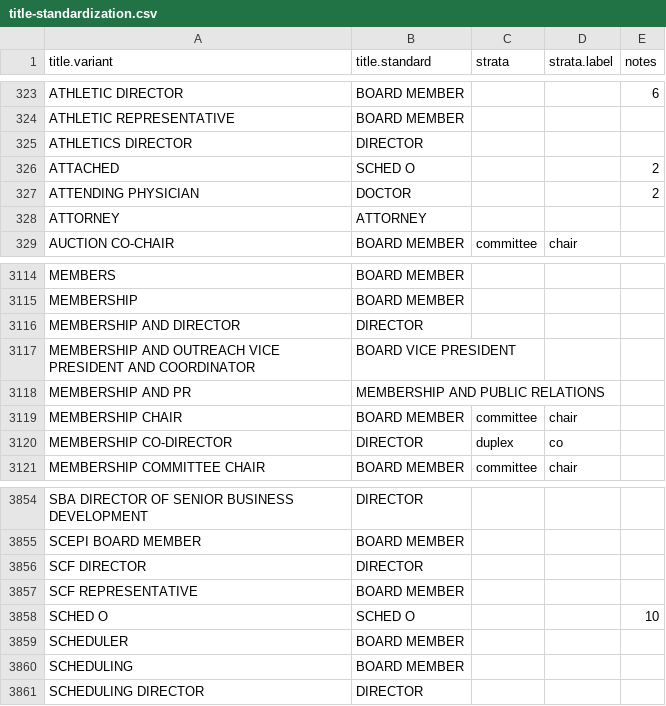
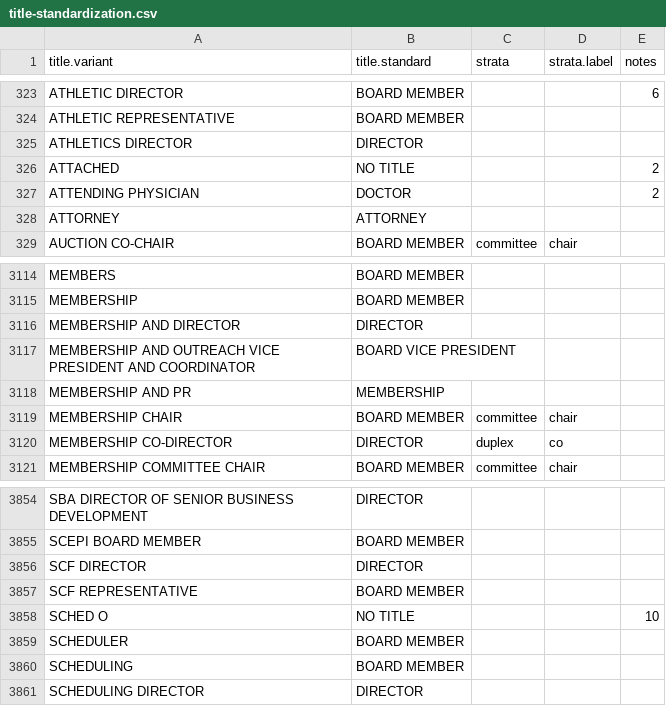
Before and after one commit to Nonprofit-Open-Data-Collective/titleclassifier, a CSV file: data-raw/crosswalks/title-standardization.csv, drawn as a sheet; only a part is shown, gaps mark what is left out; the diff names each change by its address in the sheet, - before the commit and + after, or states it on an @@ line.

```diff
--- a/data-raw/crosswalks/title-standardization.csv
+++ b/data-raw/crosswalks/title-standardization.csv
-B326 (title.standard): SCHED O
+B326 (title.standard): NO TITLE
-B3118 (title.standard): MEMBERSHIP AND PUBLIC RELATIONS
+B3118 (title.standard): MEMBERSHIP
-B3858 (title.standard): SCHED O
+B3858 (title.standard): NO TITLE
```
Also changed, not shown: data-raw/crosswalks/title-taxonomy.csv, data-raw/partvii-validation/applied-log.csv, 5 other files.
